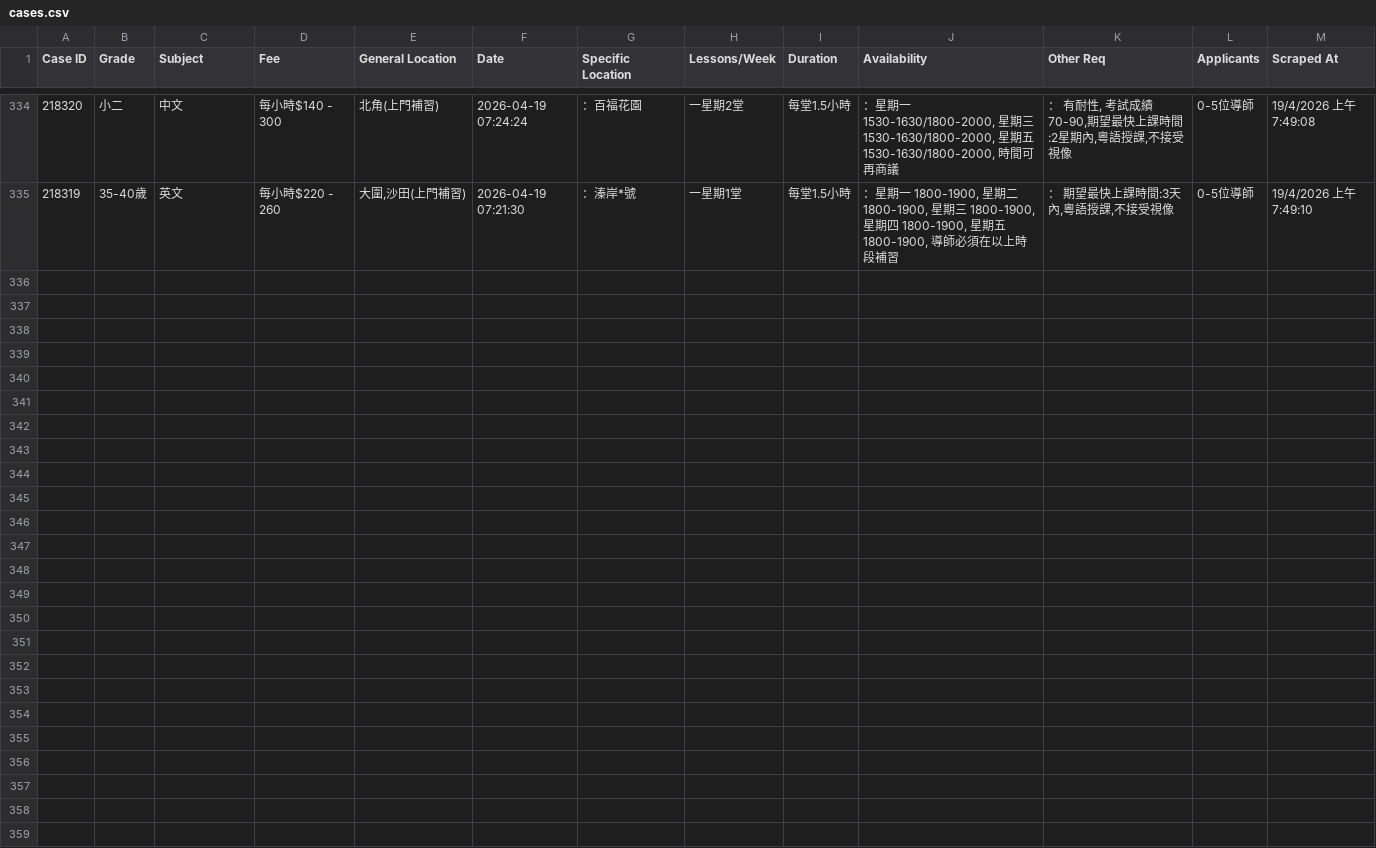
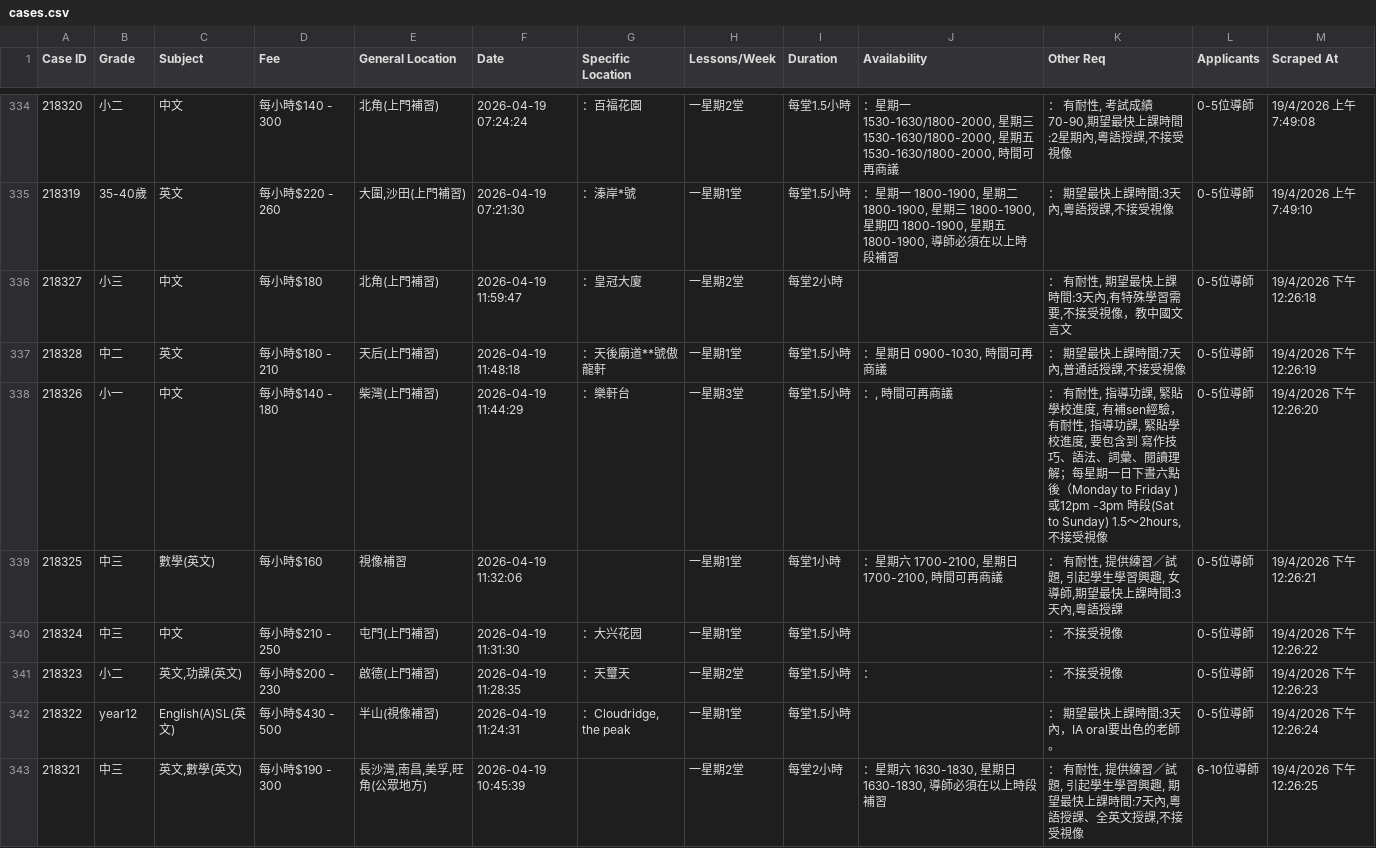
Before and after one commit to leighapollo277-coder/tutorcircle-scraper, a CSV file: cases.csv, drawn as a sheet; only a part is shown, gaps mark what is left out; the diff names each change by its address in the sheet, - before the commit and + after, or states it on an @@ line.

Commit message:
Auto-update: New TutorCircle cases [skip ci]

```diff
--- a/cases.csv
+++ b/cases.csv
+row 336: 218327 | 小三 | 中文 | 每小時$180 | 北角(上門補習) | 2026-04-19 11:59:47 | ：皇冠大廈 | 一星期2堂 | 每堂2小時 |  | ： 有耐性, 期望最快上課時間:3天內,有特殊學習需要,不接受視像，教中國文言文 | 0-5位導師 | 19/4/2026 下午12:26:18
+row 337: 218328 | 中二 | 英文 | 每小時$180 - 210 | 天后(上門補習) | 2026-04-19 11:48:18 | ：天後廟道**號傲龍軒 | 一星期1堂 | 每堂1.5小時 | ：星期日 0900-1030, 時間可再商議 | ： 期望最快上課時間:7天內,普通話授課,不接受視像 | 0-5位導師 | 19/4/2026 下午12:26:19
+row 338: 218326 | 小一 | 中文 | 每小時$140 - 180 | 柴灣(上門補習) | 2026-04-19 11:44:29 | ：樂軒台 | 一星期3堂 | 每堂1.5小時 | ：, 時間可再商議 | ： 有耐性, 指導功課, 緊貼學校進度, 有補sen經驗，有耐性, 指導功課, 緊貼學校進度, 要包含到 寫作技巧、語法、詞彙、閱讀理解；每星期一日下晝六點後（Monday to Friday ) 或12pm -3pm 時段(Sat to Sunday) 1.5～2hours,不接受視像 | 0-5位導師 | 19/4/2026 下午12:26:20
+row 339: 218325 | 中三 | 數學(英文) | 每小時$160 | 視像補習 | 2026-04-19 11:32:06 |  | 一星期1堂 | 每堂1小時 | ：星期六 1700-2100, 星期日 1700-2100, 時間可再商議 | ： 有耐性, 提供練習／試題, 引起學生學習興趣, 女導師,期望最快上課時間:3天內,粵語授課 | 0-5位導師 | 19/4/2026 下午12:26:21
+row 340: 218324 | 中三 | 中文 | 每小時$210 - 250 | 屯門(上門補習) | 2026-04-19 11:31:30 | ：大兴花园 | 一星期1堂 | 每堂1.5小時 |  | ： 不接受視像 | 0-5位導師 | 19/4/2026 下午12:26:22
+row 341: 218323 | 小二 | 英文,功課(英文) | 每小時$200 - 230 | 啟德(上門補習) | 2026-04-19 11:28:35 | ：天璽天 | 一星期2堂 | 每堂1.5小時 | ： | ： 不接受視像 | 0-5位導師 | 19/4/2026 下午12:26:23
+row 342: 218322 | year12 | English(A)SL(英文) | 每小時$430 - 500 | 半山(視像補習) | 2026-04-19 11:24:31 | ：Cloudridge, the peak | 一星期1堂 | 每堂1.5小時 |  | ： 期望最快上課時間:3天內，IA oral要出色的老師。 | 0-5位導師 | 19/4/2026 下午12:26:24
+row 343: 218321 | 中三 | 英文,數學(英文) | 每小時$190 - 300 | 長沙灣,南昌,美孚,旺角(公眾地方) | 2026-04-19 10:45:39 |  | 一星期2堂 | 每堂2小時 | ：星期六 1630-1830, 星期日 1630-1830, 導師必須在以上時段補習 | ： 有耐性, 提供練習／試題, 引起學生學習興趣, 期望最快上課時間:7天內,粵語授課、全英文授課,不接受視像 | 6-10位導師 | 19/4/2026 下午12:26:25
```
